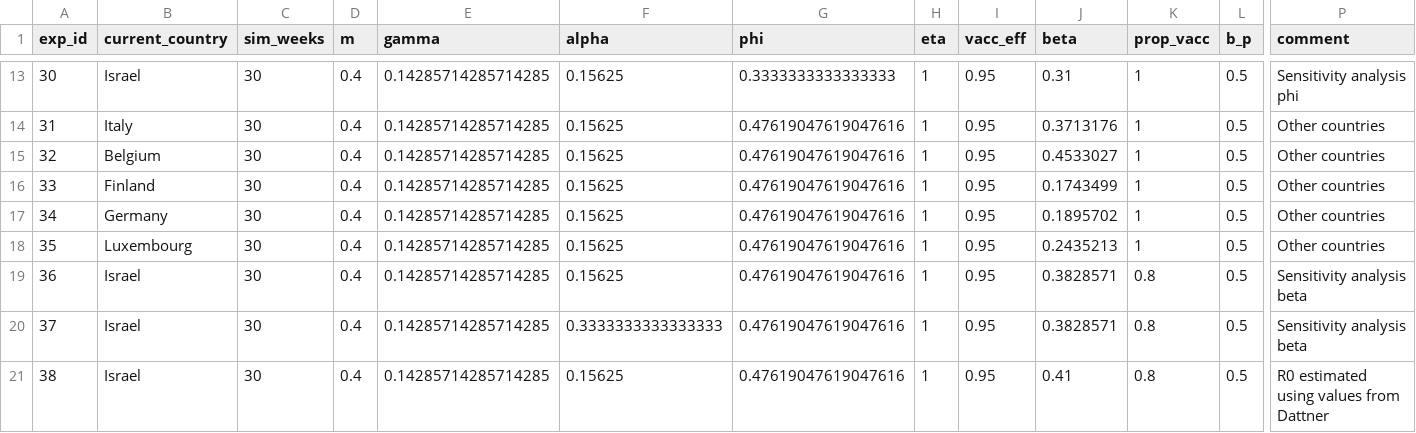
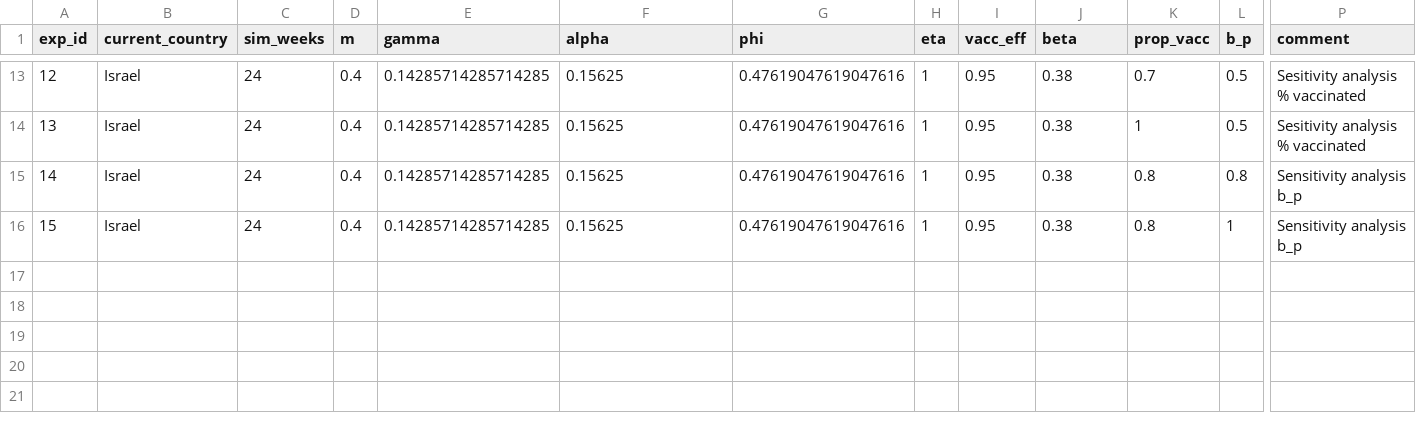
Before and after one commit to Ecological-Complexity-Lab/COVID19_vaccine_model, a CSV file: experiments.csv, drawn as a sheet; only a part is shown, gaps mark what is left out; removed rows and columns are numbered as before the commit, all else as after; rows hold the shown columns only; the diff covers the shown part only; the diff names each change by its address in the sheet, - before the commit and + after, or states it on an @@ line.

Commit message:
Corrected beta estimate; rearranged experiments

```diff
--- a/experiments.csv
+++ b/experiments.csv
@@ column A (exp_id) renumbered from row 2 down @@
-C13 (sim_weeks): 30
+C13 (sim_weeks): 24
-G13 (phi): 0.3333333333333333
+G13 (phi): 0.47619047619047616
-J13 (beta): 0.31
+J13 (beta): 0.38
-K13 (prop_vacc): 1
+K13 (prop_vacc): 0.7
-P13 (comment): Sensitivity analysis phi
+P13 (comment): Sesitivity analysis % vaccinated
-row 14: 31 | Italy | 30 | 0.4 | 0.14285714285714285 | 0.15625 | 0.47619047619047616 | 1 | 0.95 | 0.3713176 | 1 | 0.5 | Other countries
-row 15: 32 | Belgium | 30 | 0.4 | 0.14285714285714285 | 0.15625 | 0.47619047619047616 | 1 | 0.95 | 0.4533027 | 1 | 0.5 | Other countries
-row 16: 33 | Finland | 30 | 0.4 | 0.14285714285714285 | 0.15625 | 0.47619047619047616 | 1 | 0.95 | 0.1743499 | 1 | 0.5 | Other countries
-row 17: 34 | Germany | 30 | 0.4 | 0.14285714285714285 | 0.15625 | 0.47619047619047616 | 1 | 0.95 | 0.1895702 | 1 | 0.5 | Other countries
-row 18: 35 | Luxembourg | 30 | 0.4 | 0.14285714285714285 | 0.15625 | 0.47619047619047616 | 1 | 0.95 | 0.2435213 | 1 | 0.5 | Other countries
-C14:C16 (sim_weeks): 30
+C14:C16 (sim_weeks): 24
-J14:J15 (beta): 0.3828571
+J14:J15 (beta): 0.38
-K14 (prop_vacc): 0.8
+K14 (prop_vacc): 1
-P14 (comment): Sensitivity analysis beta
+P14 (comment): Sesitivity analysis % vaccinated
-F15 (alpha): 0.3333333333333333
+F15 (alpha): 0.15625
-L15 (b_p): 0.5
+L15 (b_p): 0.8
-P15 (comment): Sensitivity analysis beta
+P15 (comment): Sensitivity analysis b_p
-J16 (beta): 0.41
+J16 (beta): 0.38
-L16 (b_p): 0.5
+L16 (b_p): 1
-P16 (comment): R0 estimated using values from Dattner
+P16 (comment): Sensitivity analysis b_p
```
Also changed, not shown: 59 edited cells elsewhere in this file, 33 other files.
